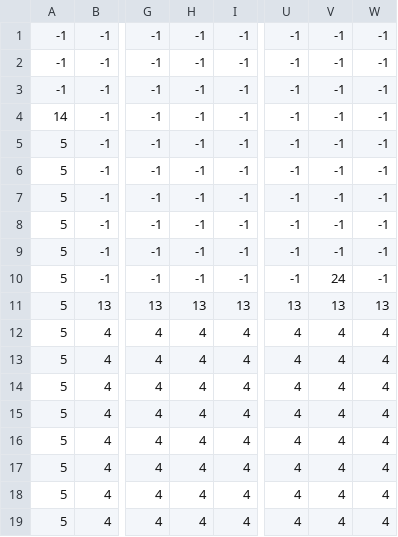
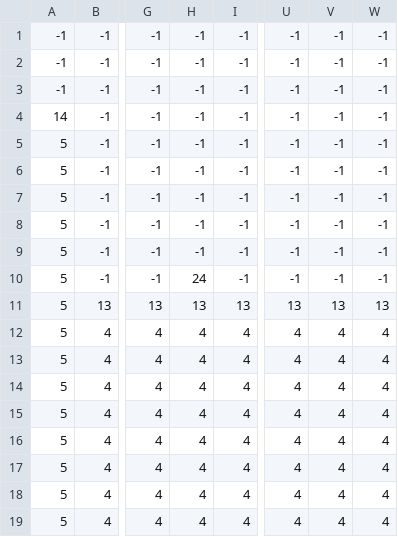
Before and after one commit to setoyuma/CarrotCrusader, a CSV file: alphav0.2.1/TestMap1.csv, drawn as a sheet; only a part is shown, gaps mark what is left out; the diff names each change by its address in the sheet, - before the commit and + after, or states it on an @@ line.

```diff
--- a/alphav0.2.1/TestMap1.csv
+++ b/alphav0.2.1/TestMap1.csv
-H10: -1
+H10: 24
-V10: 24
+V10: -1
```
Also changed, not shown: 2 other files.
